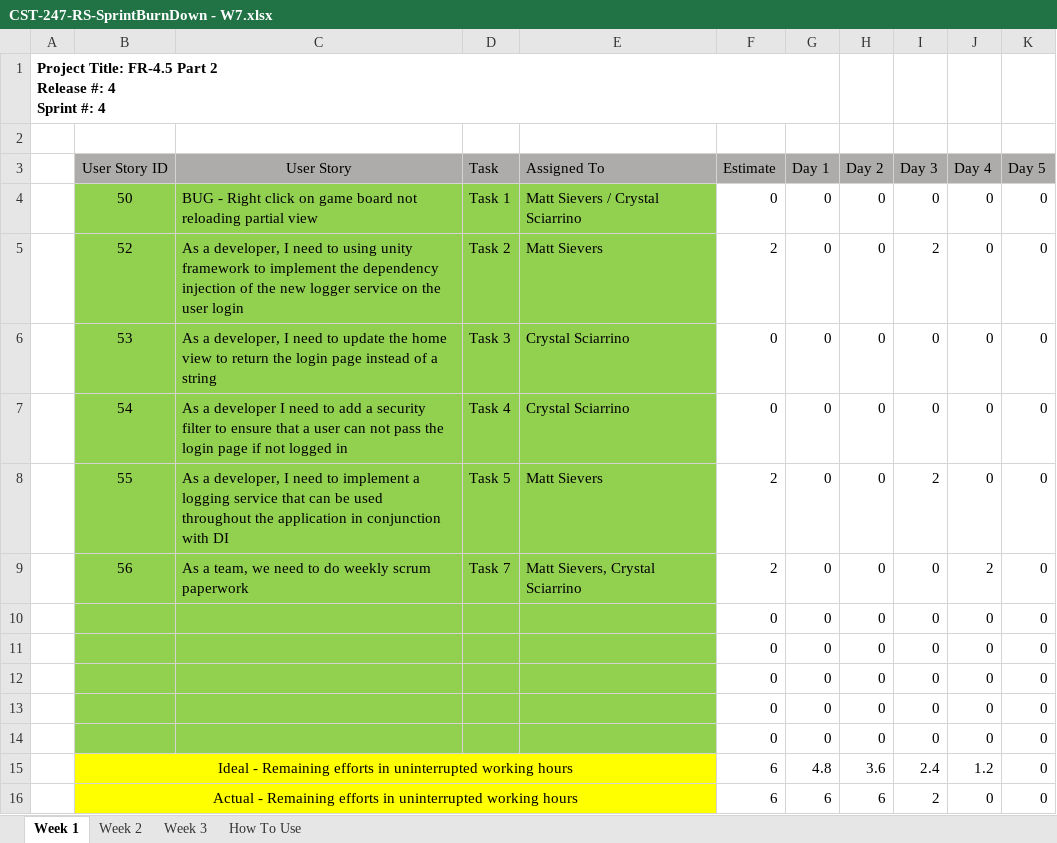
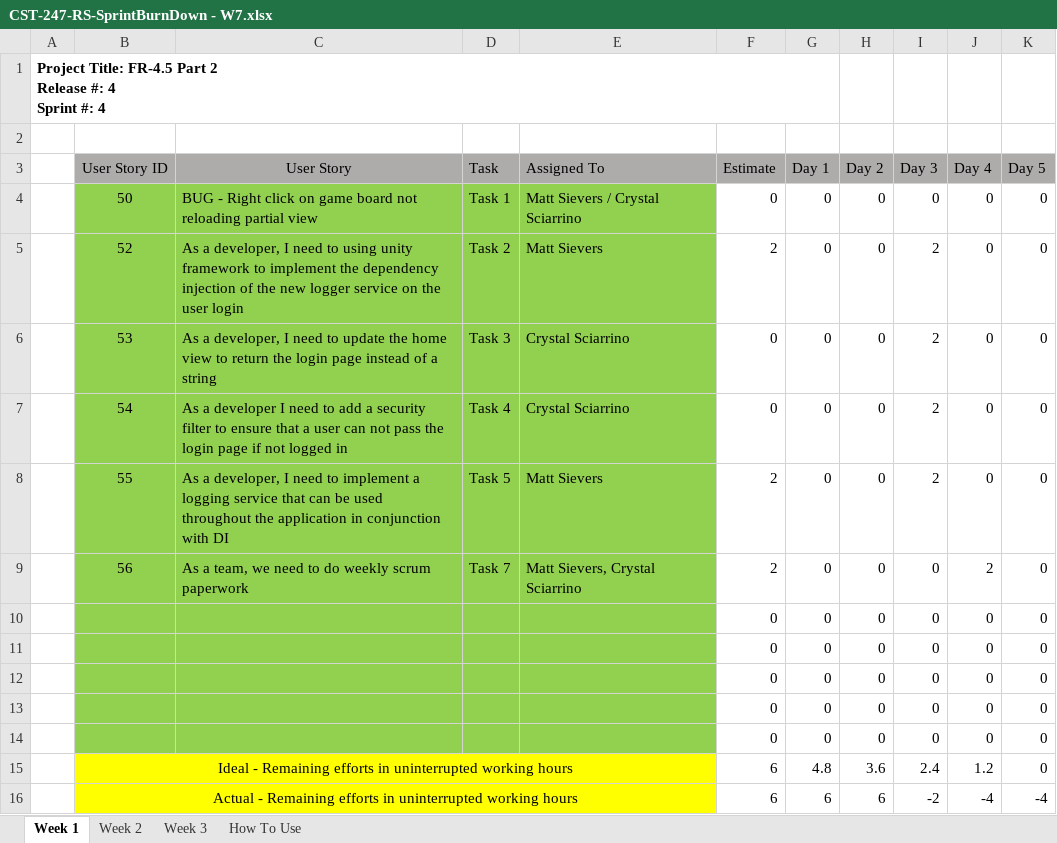
Before and after one commit to Malleas/CLCMinesweeperApp2, an Excel workbook: CLCMineSweeperApp2/Planning and Design/Week 7/CST-247-RS-SprintBurnDown - W7.xlsx, sheet Week 1, drawn as a sheet; values as stored, in another font and other column widths than the file's, no borders; charts and pictures not drawn; the diff names each change by its address in the sheet, - before the commit and + after, or states it on an @@ line.

```diff
--- a/CLCMineSweeperApp2/Planning and Design/Week 7/CST-247-RS-SprintBurnDown - W7.xlsx (sheet Week 1)
+++ b/CLCMineSweeperApp2/Planning and Design/Week 7/CST-247-RS-SprintBurnDown - W7.xlsx (sheet Week 1)
-I6:I7 (Day 3): 0
+I6:I7 (Day 3): 2
-I16 (Day 3): 2
+I16 (Day 3): -2
-J16 (Day 4): 0
+J16 (Day 4): -4
-K16 (Day 5): 0
+K16 (Day 5): -4
```
Also changed, not shown: charts or pictures, CLCMineSweeperApp2/Planning and Design/Week 7/CST-247-RS-SprintBackLog-W7.xlsx, 5 other files.
